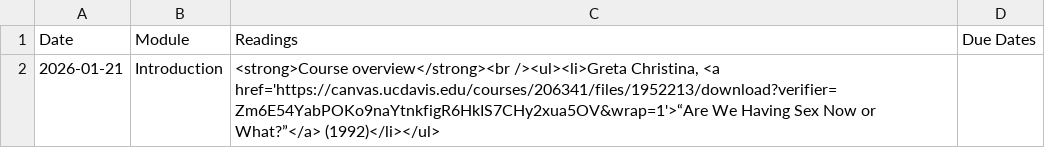
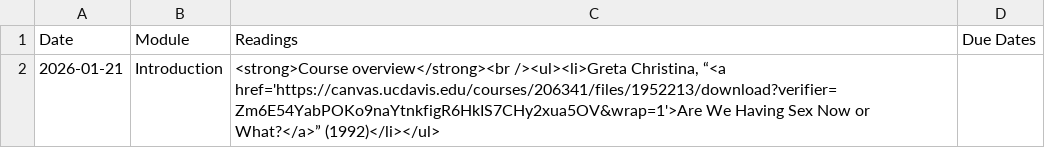
Before and after one commit to dingherself/love-gender-sex, a CSV file: _data/schedule.csv, drawn as a sheet.

Commit message:
formatting

```diff
--- a/_data/schedule.csv
+++ b/_data/schedule.csv
@@ -1,2 +1,2 @@
 Date,Module,Readings,Due Dates
-2026-01-21,Introduction,"<strong>Course overview</strong><br /><ul><li>Greta Christina, <a href='https://canvas.ucdavis.edu/courses/206341/files/1952213/download?verifier=Zm6E54YabPOKo9naYtnkfigR6HkIS7CHy2xua5OV&wrap=1'>“Are We Having Sex Now or What?”</a> (1992)</li></ul>",
+2026-01-21,Introduction,"<strong>Course overview</strong><br /><ul><li>Greta Christina, “<a href='https://canvas.ucdavis.edu/courses/206341/files/1952213/download?verifier=Zm6E54YabPOKo9naYtnkfigR6HkIS7CHy2xua5OV&wrap=1'>Are We Having Sex Now or What?</a>” (1992)</li></ul>",
```
